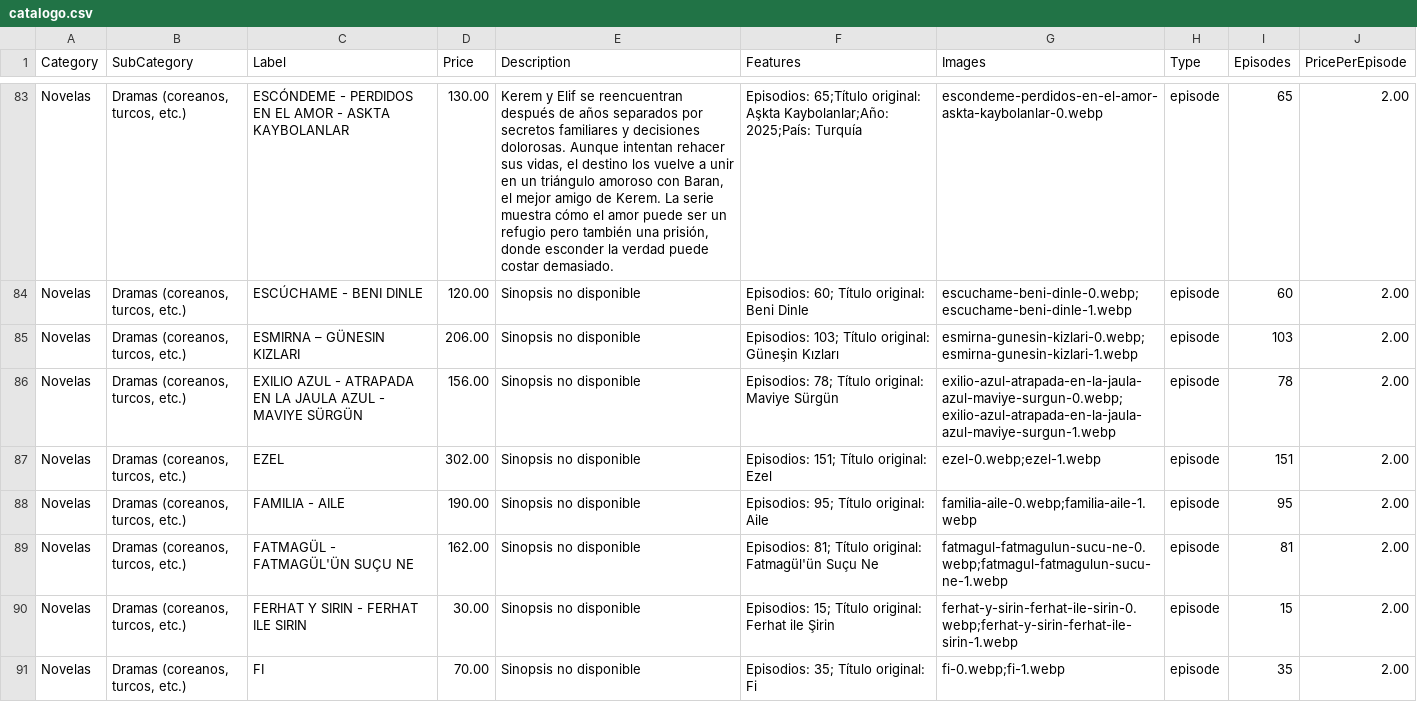
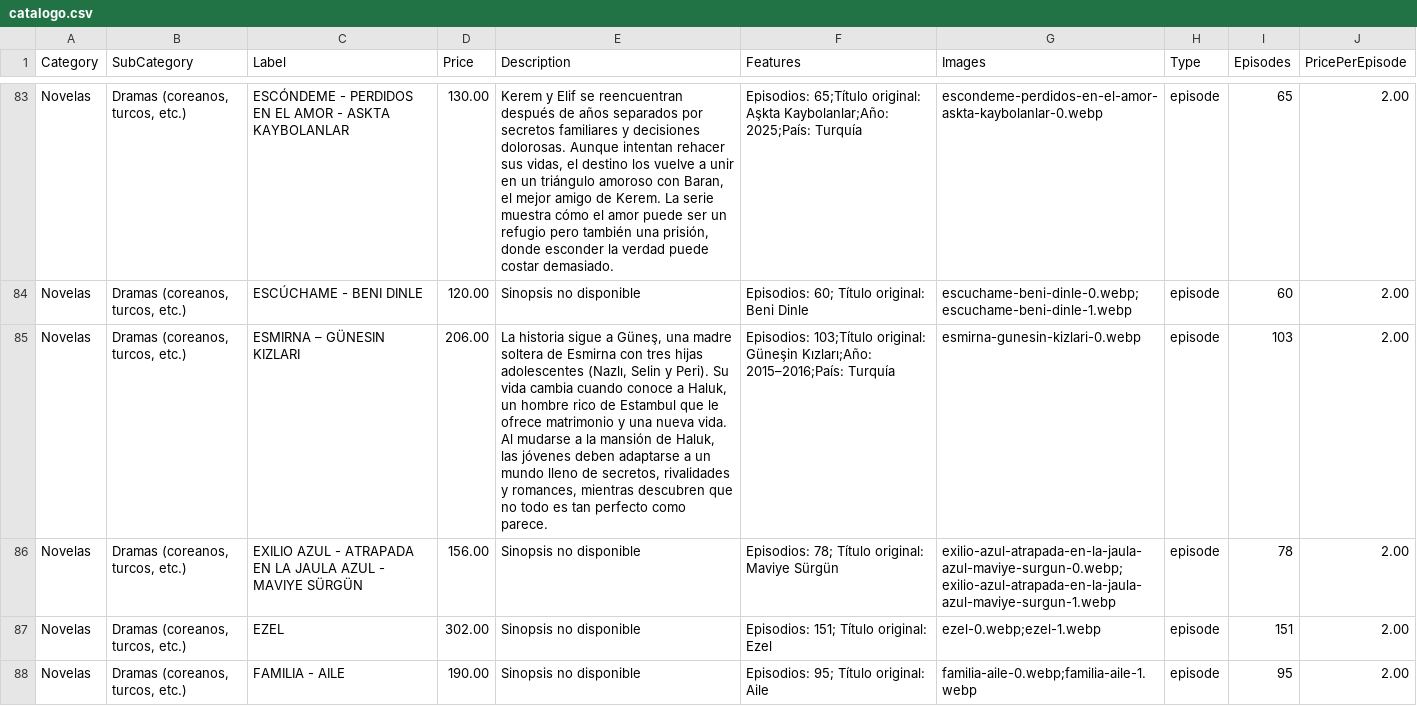
Before and after one commit to suarezangulo/MERCADO, a CSV file: data/catalogo.csv, drawn as a sheet; only a part is shown, gaps mark what is left out; the shorter side is filled out with more unchanged rows.

Commit message:
Actualizar catálogo desde panel de administración

```diff
--- a/data/catalogo.csv
+++ b/data/catalogo.csv
@@ -84,3 +84,3 @@ Novelas,"Dramas (coreanos, turcos, etc.)",ESCÓNDEME - PERDIDOS EN EL AMOR - ASK
 Novelas,"Dramas (coreanos, turcos, etc.)","ESCÚCHAME - BENI DINLE",120.00,"Sinopsis no disponible","Episodios: 60; Título original: Beni Dinle",escuchame-beni-dinle-0.webp;escuchame-beni-dinle-1.webp,episode,60,2.00
-Novelas,"Dramas (coreanos, turcos, etc.)","ESMIRNA – GÜNESIN KIZLARI",206.00,"Sinopsis no disponible","Episodios: 103; Título original: Güneşin Kızları",esmirna-gunesin-kizlari-0.webp;esmirna-gunesin-kizlari-1.webp,episode,103,2.00
+Novelas,"Dramas (coreanos, turcos, etc.)",ESMIRNA – GÜNESIN KIZLARI,206.00,"La historia sigue a Güneş, una madre soltera de Esmirna con tres hijas adolescentes (Nazlı, Selin y Peri). Su vida cambia cuando conoce a Haluk, un hombre rico de Estambul que le ofrece matrimonio y una nueva vida. Al mudarse a la mansión de Haluk, las jóvenes deben adaptarse a un mundo lleno de secretos, rivalidades y romances, mientras descubren que no todo es tan perfecto como parece.",Episodios: 103;Título original: Güneşin Kızları;Año: 2015–2016;País: Turquía,esmirna-gunesin-kizlari-0.webp,episode,103,2.00
 Novelas,"Dramas (coreanos, turcos, etc.)","EXILIO AZUL - ATRAPADA EN LA JAULA AZUL - MAVIYE SÜRGÜN",156.00,"Sinopsis no disponible","Episodios: 78; Título original: Maviye Sürgün",exilio-azul-atrapada-en-la-jaula-azul-maviye-surgun-0.webp;exilio-azul-atrapada-en-la-jaula-azul-maviye-surgun-1.webp,episode,78,2.00
```
